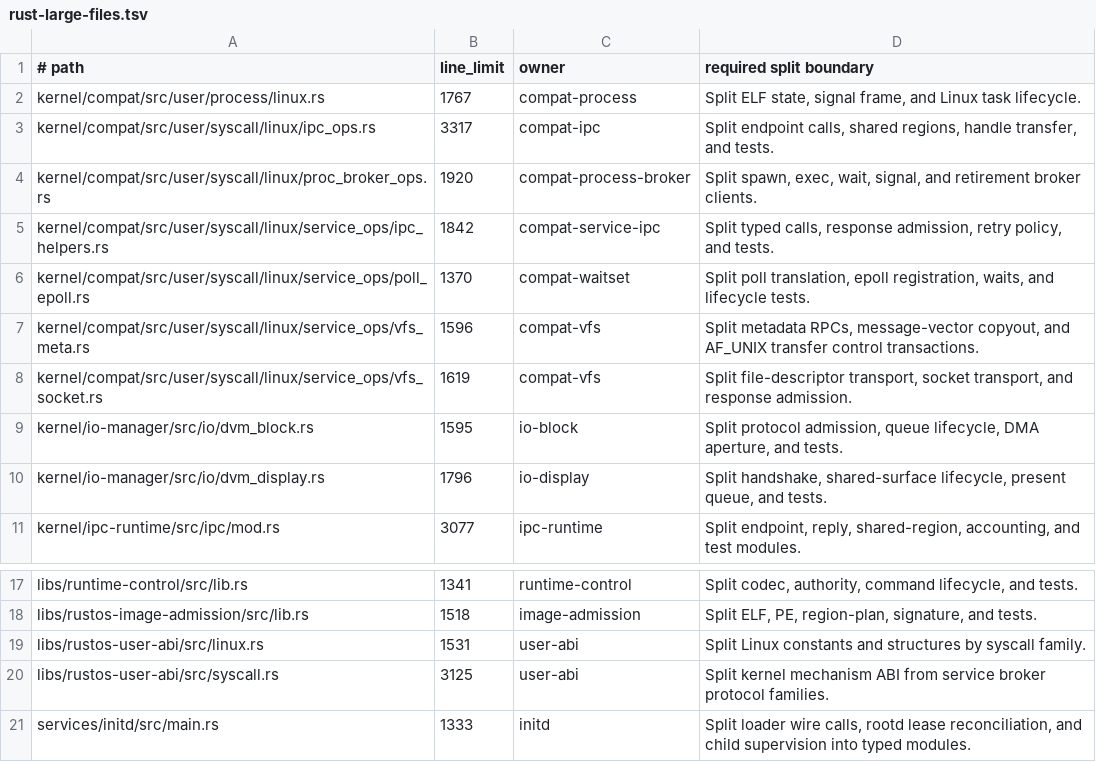
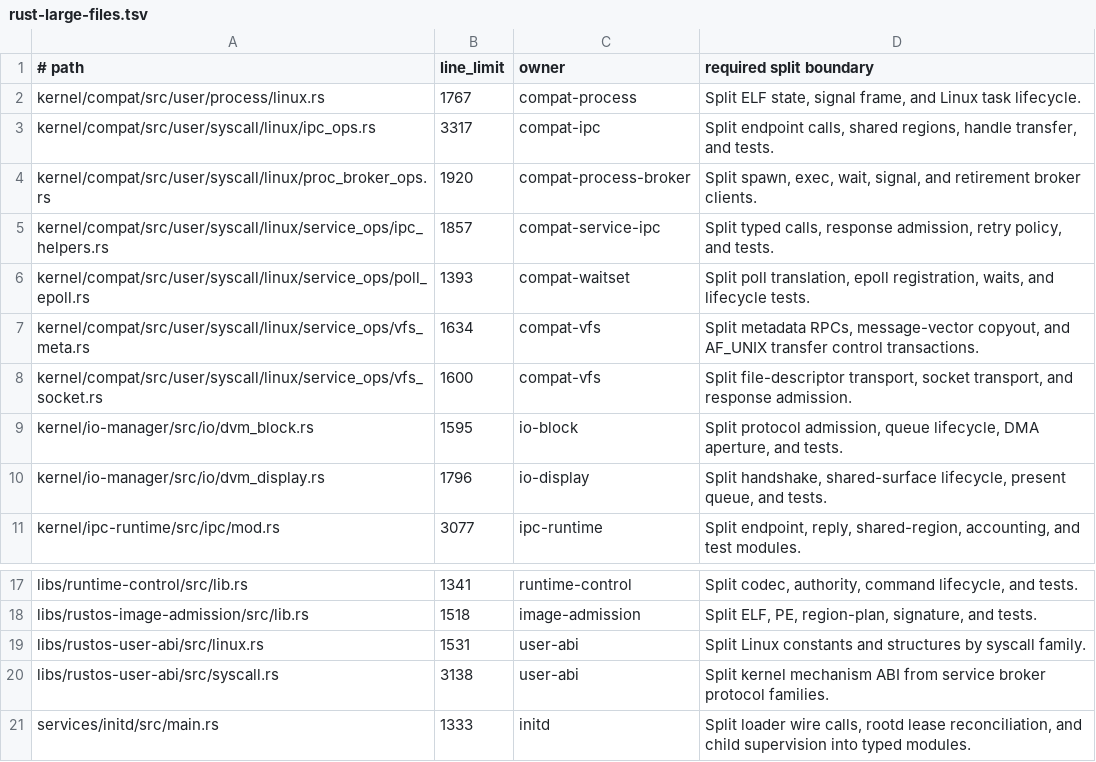
Before and after one commit to ierwarf/rustos, a TSV file: formal/rust-large-files.tsv, drawn as a sheet; only a part is shown, gaps mark what is left out.

```diff
--- a/formal/rust-large-files.tsv
+++ b/formal/rust-large-files.tsv
@@ -4,6 +4,6 @@ kernel/compat/src/user/syscall/linux/ipc_ops.rs	3317	compat-ipc	Split endpoint c
 kernel/compat/src/user/syscall/linux/proc_broker_ops.rs	1920	compat-process-broker	Split spawn, exec, wait, signal, and retirement broker clients.
-kernel/compat/src/user/syscall/linux/service_ops/ipc_helpers.rs	1842	compat-service-ipc	Split typed calls, response admission, retry policy, and tests.
-kernel/compat/src/user/syscall/linux/service_ops/poll_epoll.rs	1370	compat-waitset	Split poll translation, epoll registration, waits, and lifecycle tests.
-kernel/compat/src/user/syscall/linux/service_ops/vfs_meta.rs	1596	compat-vfs	Split metadata RPCs, message-vector copyout, and AF_UNIX transfer control transactions.
-kernel/compat/src/user/syscall/linux/service_ops/vfs_socket.rs	1619	compat-vfs	Split file-descriptor transport, socket transport, and response admission.
+kernel/compat/src/user/syscall/linux/service_ops/ipc_helpers.rs	1857	compat-service-ipc	Split typed calls, response admission, retry policy, and tests.
+kernel/compat/src/user/syscall/linux/service_ops/poll_epoll.rs	1393	compat-waitset	Split poll translation, epoll registration, waits, and lifecycle tests.
+kernel/compat/src/user/syscall/linux/service_ops/vfs_meta.rs	1634	compat-vfs	Split metadata RPCs, message-vector copyout, and AF_UNIX transfer control transactions.
+kernel/compat/src/user/syscall/linux/service_ops/vfs_socket.rs	1600	compat-vfs	Split file-descriptor transport, socket transport, and response admission.
 kernel/io-manager/src/io/dvm_block.rs	1595	io-block	Split protocol admission, queue lifecycle, DMA aperture, and tests.
@@ -19,3 +19,3 @@ libs/rustos-image-admission/src/lib.rs	1518	image-admission	Split ELF, PE, regio
 libs/rustos-user-abi/src/linux.rs	1531	user-abi	Split Linux constants and structures by syscall family.
-libs/rustos-user-abi/src/syscall.rs	3125	user-abi	Split kernel mechanism ABI from service broker protocol families.
+libs/rustos-user-abi/src/syscall.rs	3138	user-abi	Split kernel mechanism ABI from service broker protocol families.
 services/initd/src/main.rs	1333	initd	Split loader wire calls, rootd lease reconciliation, and child supervision into typed modules.
```
Also changed, not shown: 2 other files.
